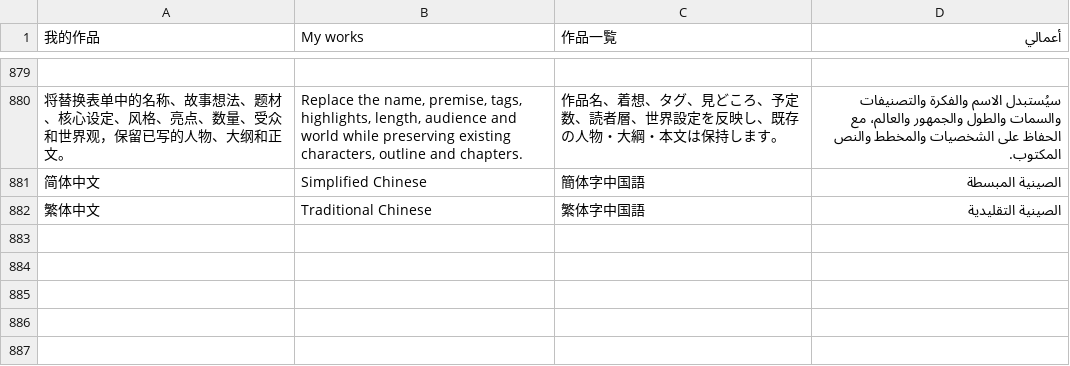
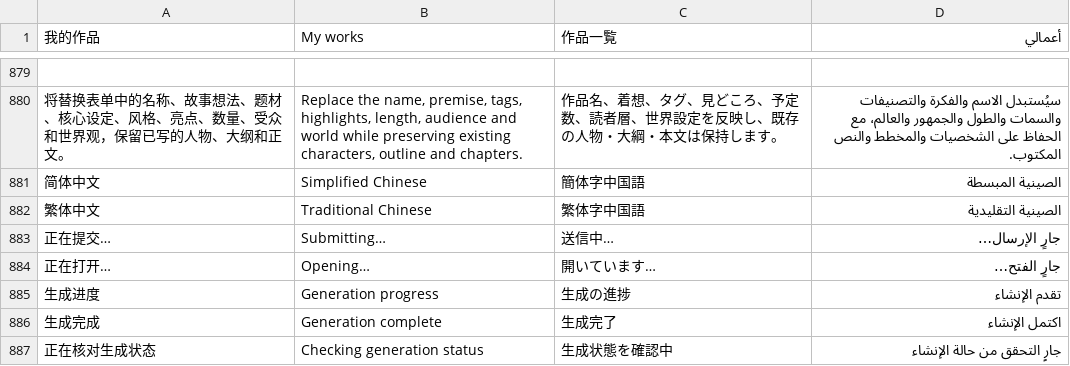
Before and after one commit to Sunming1126/duanju-agent, a TSV file: ai-website-cloner-template/src/lib/i18n/messages.tsv, drawn as a sheet; only a part is shown, gaps mark what is left out; the diff names each change by its address in the sheet, - before the commit and + after, or states it on an @@ line.

Commit message:
feat: add continuous generation feedback and stage animations

```diff
--- a/ai-website-cloner-template/src/lib/i18n/messages.tsv
+++ b/ai-website-cloner-template/src/lib/i18n/messages.tsv
+row 883: 正在提交… | Submitting… | 送信中… | جارٍ الإرسال…
+row 884: 正在打开… | Opening… | 開いています… | جارٍ الفتح…
+row 885: 生成进度 | Generation progress | 生成の進捗 | تقدم الإنشاء
+row 886: 生成完成 | Generation complete | 生成完了 | اكتمل الإنشاء
+row 887: 正在核对生成状态 | Checking generation status | 生成状態を確認中 | جارٍ التحقق من حالة الإنشاء
```
Also changed, not shown: 16 other files.
